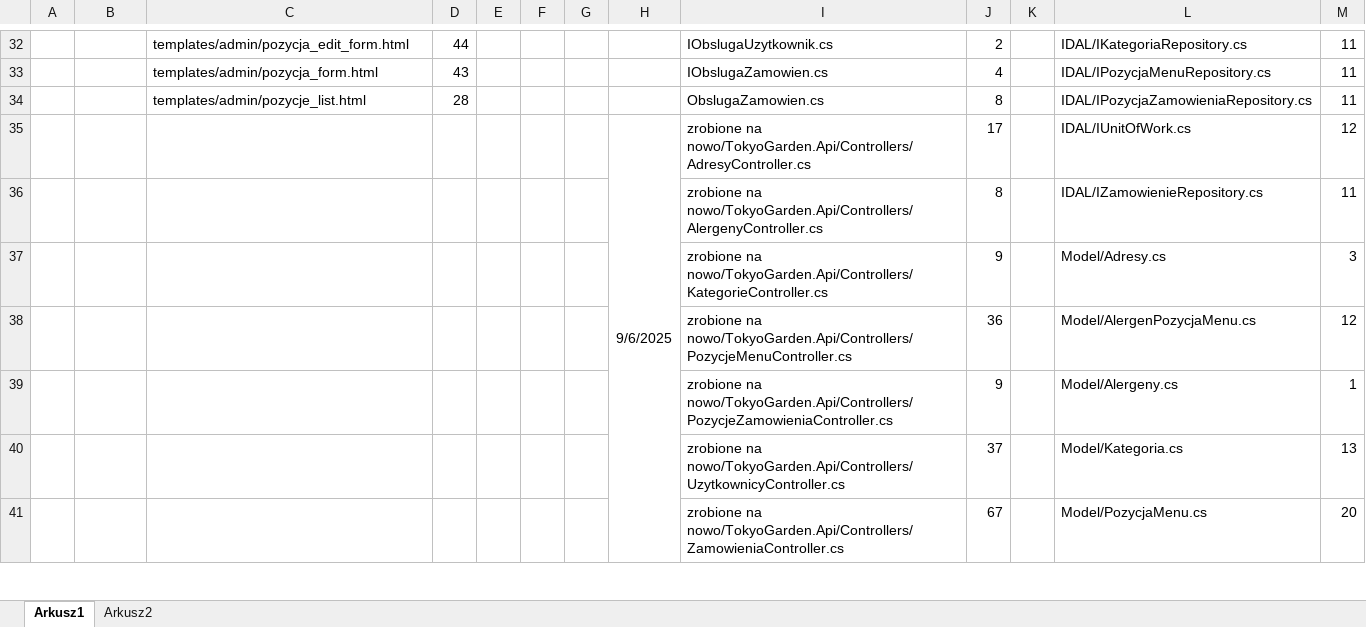
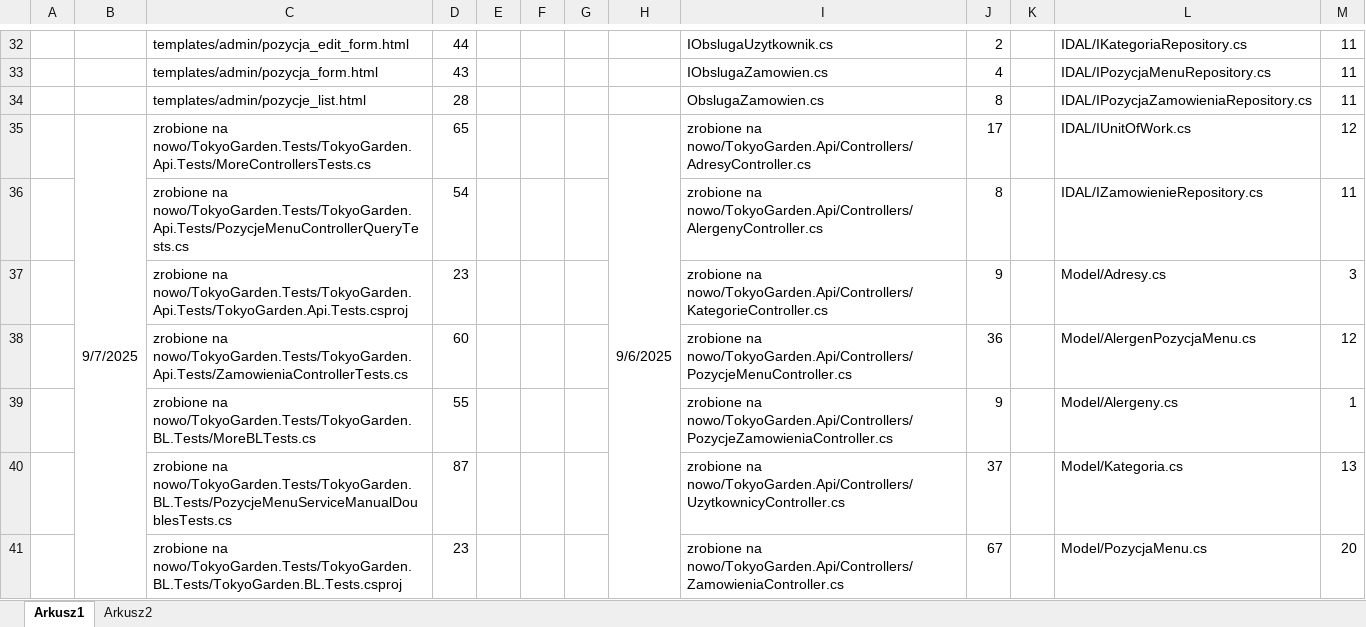
Before and after one commit to WojKin1/Tokyo-Garden-Restaurant, an Excel workbook: Raport.xlsx, sheet Arkusz1, drawn as a sheet; only a part is shown, gaps mark what is left out; values as stored, in another font and other column widths than the file's, no borders; the diff covers the shown part only; the diff names each change by its address in the sheet, - before the commit and + after, or states it on an @@ line.

```diff
--- a/Raport.xlsx (sheet Arkusz1)
+++ b/Raport.xlsx (sheet Arkusz1)
-B35: (empty)
+B35: 9/7/2025
+B35:B48 merged
-C35: (empty)
+C35: zrobione na nowo/TokyoGarden.Tests/TokyoGarden.Api.Tests/MoreControllersTests.cs
-D35: (empty)
+D35: 65
-C36: (empty)
+C36: zrobione na nowo/TokyoGarden.Tests/TokyoGarden.Api.Tests/PozycjeMenuControllerQueryTests.cs
-D36: (empty)
+D36: 54
-C37: (empty)
+C37: zrobione na nowo/TokyoGarden.Tests/TokyoGarden.Api.Tests/TokyoGarden.Api.Tests.csproj
-D37: (empty)
+D37: 23
-C38: (empty)
+C38: zrobione na nowo/TokyoGarden.Tests/TokyoGarden.Api.Tests/ZamowieniaControllerTests.cs
-D38: (empty)
+D38: 60
-C39: (empty)
+C39: zrobione na nowo/TokyoGarden.Tests/TokyoGarden.BL.Tests/MoreBLTests.cs
-D39: (empty)
+D39: 55
-C40: (empty)
+C40: zrobione na nowo/TokyoGarden.Tests/TokyoGarden.BL.Tests/PozycjeMenuServiceManualDoublesTests.cs
-D40: (empty)
+D40: 87
-C41: (empty)
+C41: zrobione na nowo/TokyoGarden.Tests/TokyoGarden.BL.Tests/TokyoGarden.BL.Tests.csproj
-D41: (empty)
+D41: 23
```
Also changed, not shown: 1 added row, 1 removed row and 15 edited cells elsewhere in this sheet, sheet Arkusz2.
